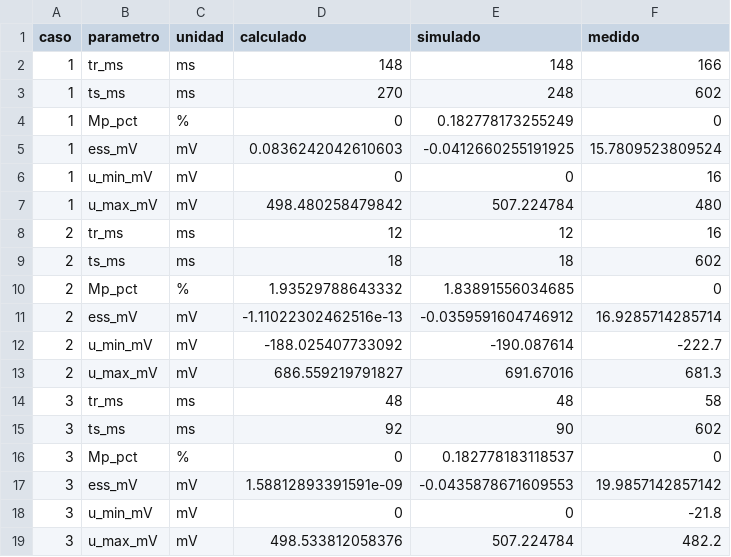
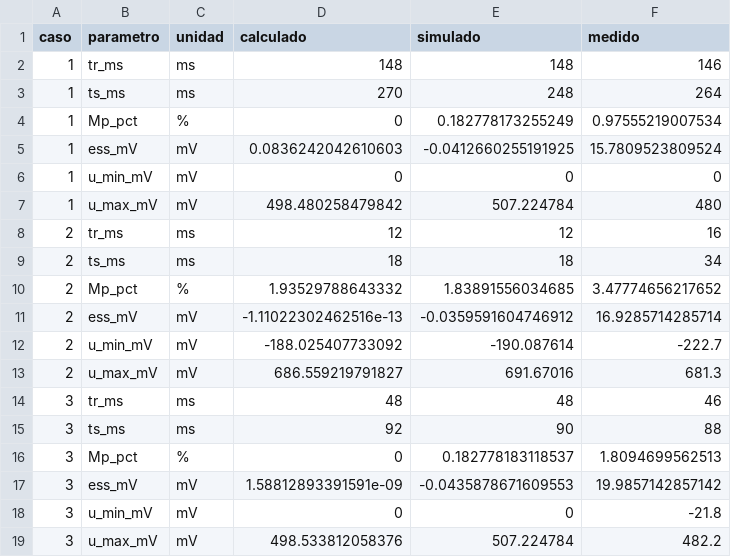
Before and after one commit to apastorea/Automatizacion_Laboratorio_9, a CSV file: 05_Resultados/tabla_calculado_simulado_medido_lab9.csv, drawn as a sheet.

```diff
--- a/05_Resultados/tabla_calculado_simulado_medido_lab9.csv
+++ b/05_Resultados/tabla_calculado_simulado_medido_lab9.csv
@@ -1,11 +1,11 @@
 caso,parametro,unidad,calculado,simulado,medido
-1,tr_ms,ms,148,148,166
-1,ts_ms,ms,270,248,602
-1,Mp_pct,%,0,0.182778173255249,0
+1,tr_ms,ms,148,148,146
+1,ts_ms,ms,270,248,264
+1,Mp_pct,%,0,0.182778173255249,0.97555219007534
 1,ess_mV,mV,0.0836242042610603,-0.0412660255191925,15.7809523809524
-1,u_min_mV,mV,0,0,16
+1,u_min_mV,mV,0,0,0
 1,u_max_mV,mV,498.480258479842,507.224784,480
 2,tr_ms,ms,12,12,16
-2,ts_ms,ms,18,18,602
-2,Mp_pct,%,1.93529788643332,1.83891556034685,0
+2,ts_ms,ms,18,18,34
+2,Mp_pct,%,1.93529788643332,1.83891556034685,3.47774656217652
 2,ess_mV,mV,-1.11022302462516e-13,-0.0359591604746912,16.9285714285714
@@ -13,5 +13,5 @@ caso,parametro,unidad,calculado,simulado,medido
 2,u_max_mV,mV,686.559219791827,691.67016,681.3
-3,tr_ms,ms,48,48,58
-3,ts_ms,ms,92,90,602
-3,Mp_pct,%,0,0.182778183118537,0
+3,tr_ms,ms,48,48,46
+3,ts_ms,ms,92,90,88
+3,Mp_pct,%,0,0.182778183118537,1.8094699562513
 3,ess_mV,mV,1.58812893391591e-09,-0.0435878671609553,19.9857142857142
```
Also changed, not shown: 05_Resultados/resumen_rigol_lab9.csv, 05_Resultados/resumen_simulink_lab9.csv, 36 other files.
